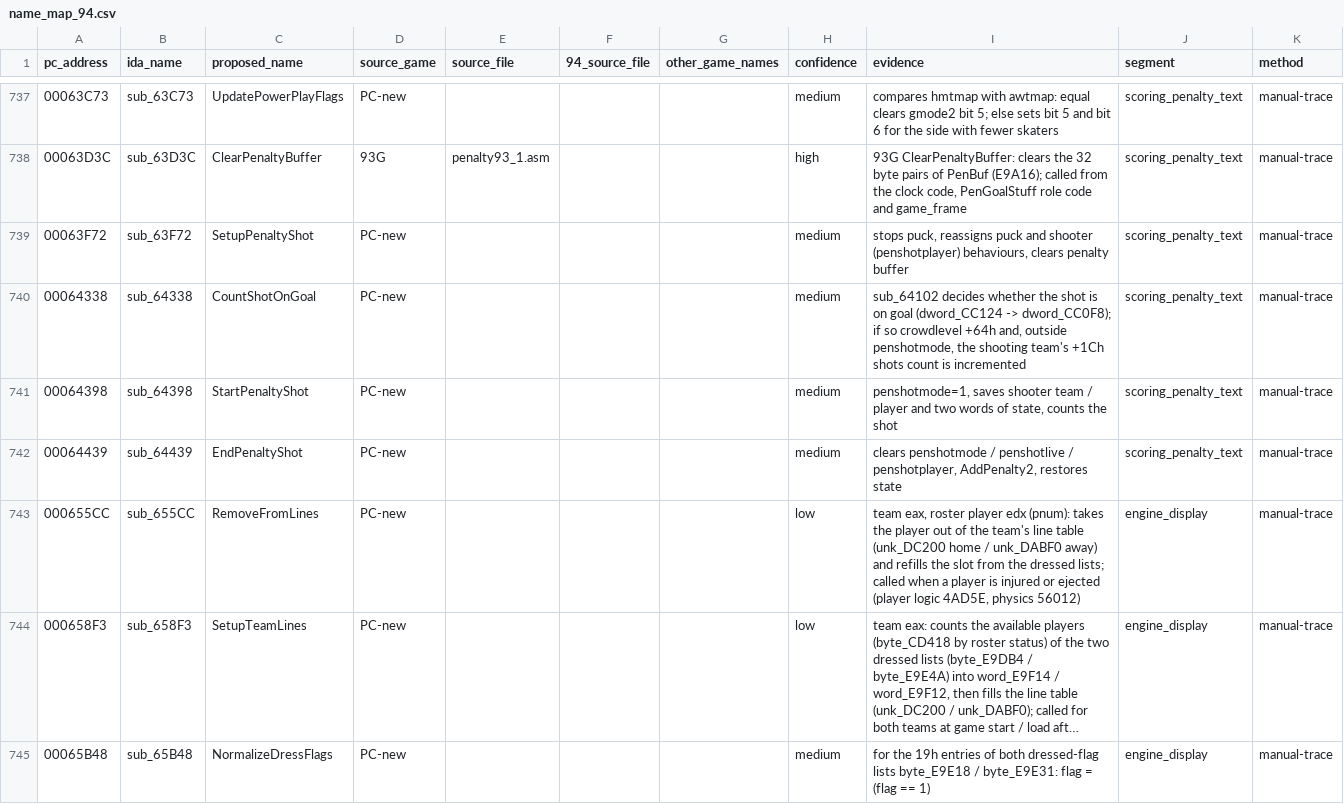
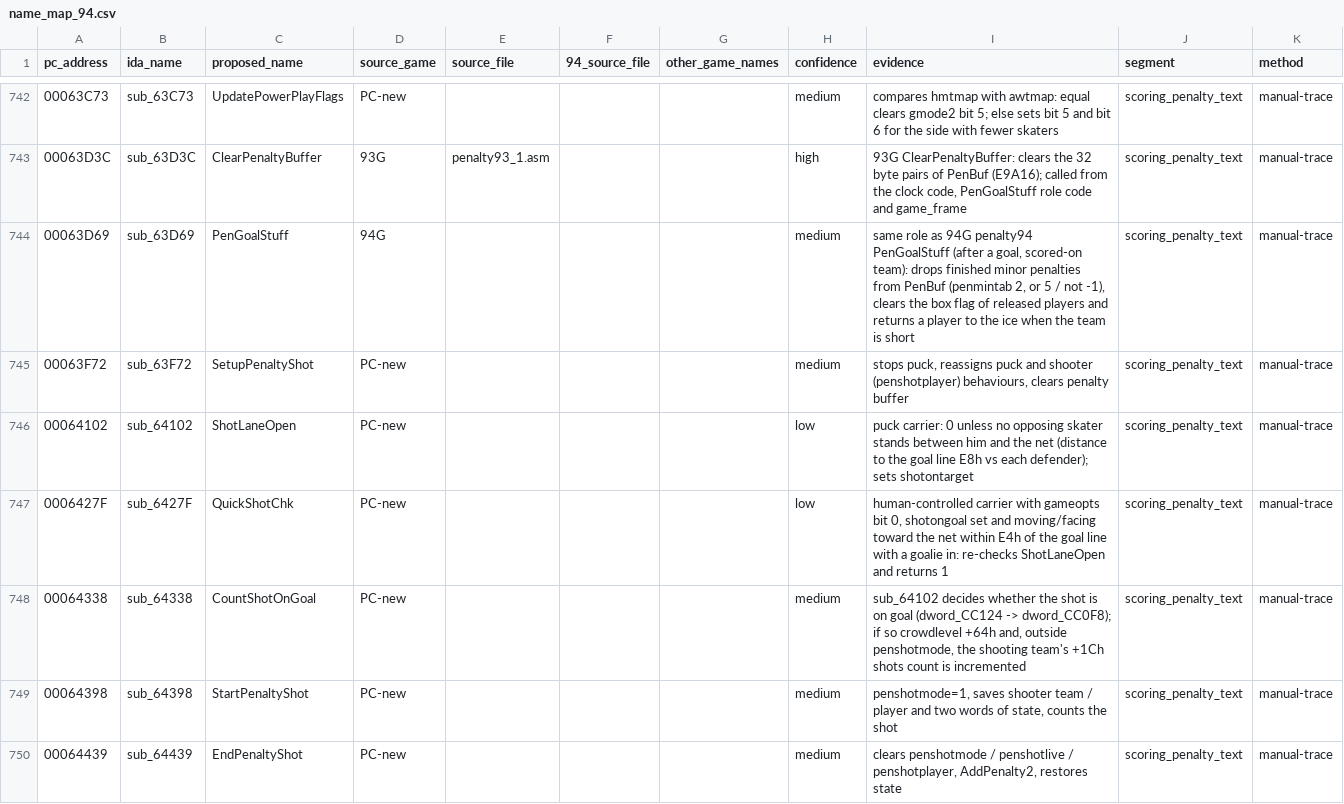
Before and after one commit to abdulahmad/NHL95PC, a CSV file: name_map_94.csv, drawn as a sheet; only a part is shown, gaps mark what is left out; the shorter side is filled out with more unchanged rows; long unchanged cells end in …; the diff covers the shown part only; the diff names each change by its address in the sheet, - before the commit and + after, or states it on an @@ line.

Commit message:
names: call banner (bannermsg/bannertimer, strings), default line builder, rink objects, scorer milestones, PenGoalStuff (94G), shot lane checks

```diff
--- a/name_map_94.csv
+++ b/name_map_94.csv
+row 744: 00063D69 | sub_63D69 | PenGoalStuff | 94G |  |  |  | medium | same role as 94G penalty94 PenGoalStuff (after a goal, scored-on team): drops finished minor penalties from PenBuf (penmintab 2, or 5 / not -1), clears the box flag of released players and returns a player to the ice when the team is short | scoring_penalty_text | manual-trace
+row 746: 00064102 | sub_64102 | ShotLaneOpen | PC-new |  |  |  | low | puck carrier: 0 unless no opposing skater stands between him and the net (distance to the goal line E8h vs each defender); sets shotontarget | scoring_penalty_text | manual-trace
+row 747: 0006427F | sub_6427F | QuickShotChk | PC-new |  |  |  | low | human-controlled carrier with gameopts bit 0, shotongoal set and moving/facing toward the net within E4h of the goal line with a goalie in: re-checks ShotLaneOpen and returns 1 | scoring_penalty_text | manual-trace
```
Also changed, not shown: 10 added rows and 1 edited cell elsewhere in this file, tools/global_map.csv, tools/manual_names.csv, 17 other files.
